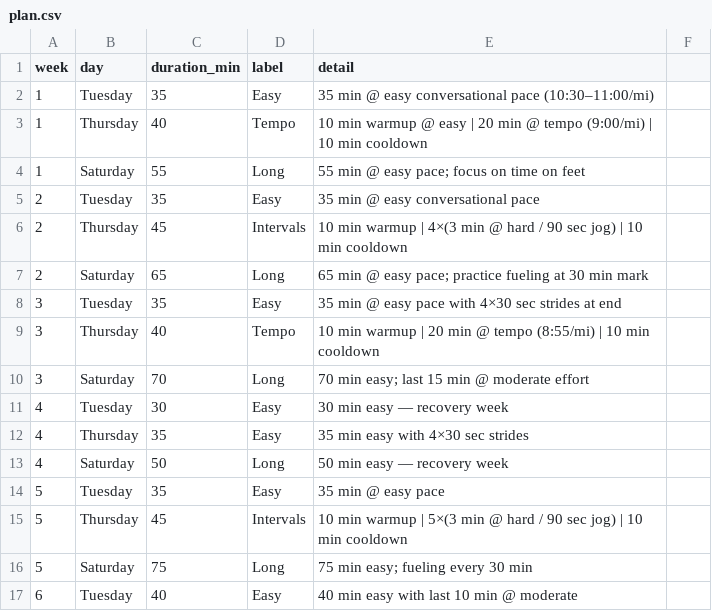
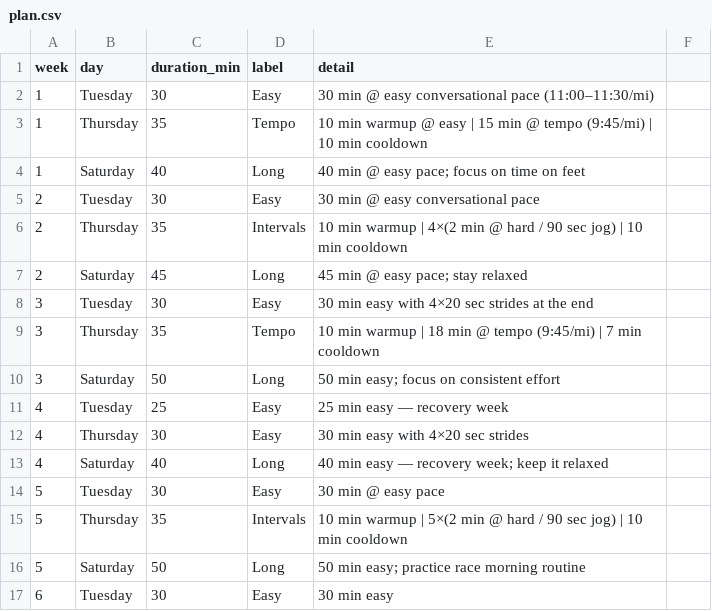
Before and after one commit to williamsca/running-kaitlyn, a CSV file: data/plan.csv, drawn as a sheet; only a part is shown; the diff covers the shown part only.

Commit message:
Rebuild plan for Women's Four Miler and rename /plan skill
- Rewrite data/plan.csv for a 4-mile race at 11:00/mi goal pace:
  long runs capped at 55 min, tempo paces adjusted to 9:30–9:45/mi,
  race row corrected to Women's Four Miler on Sept 5
- Update data/config.yaml with correct race name, date, location, and goal pace
- Regenerate docs/index.html via build.py
- Remove unused ChatGPT image assets
- Rename .claude/commands/plan.md → training-plan.md to avoid
  conflict with built-in /plan (plan mode)

```diff
--- a/data/plan.csv
+++ b/data/plan.csv
@@ -1,17 +1,17 @@
 week,day,duration_min,label,detail
-1,Tuesday,35,Easy,35 min @ easy conversational pace (10:30–11:00/mi)
-1,Thursday,40,Tempo,10 min warmup @ easy | 20 min @ tempo (9:00/mi) | 10 min cooldown
-1,Saturday,55,Long,55 min @ easy pace; focus on time on feet
-2,Tuesday,35,Easy,35 min @ easy conversational pace
-2,Thursday,45,Intervals,10 min warmup | 4×(3 min @ hard / 90 sec jog) | 10 min cooldown
-2,Saturday,65,Long,65 min @ easy pace; practice fueling at 30 min mark
-3,Tuesday,35,Easy,35 min @ easy pace with 4×30 sec strides at end
-3,Thursday,40,Tempo,10 min warmup | 20 min @ tempo (8:55/mi) | 10 min cooldown
-3,Saturday,70,Long,70 min easy; last 15 min @ moderate effort
-4,Tuesday,30,Easy,30 min easy — recovery week
-4,Thursday,35,Easy,35 min easy with 4×30 sec strides
-4,Saturday,50,Long,50 min easy — recovery week
-5,Tuesday,35,Easy,35 min @ easy pace
-5,Thursday,45,Intervals,10 min warmup | 5×(3 min @ hard / 90 sec jog) | 10 min cooldown
-5,Saturday,75,Long,75 min easy; fueling every 30 min
-6,Tuesday,40,Easy,40 min easy with last 10 min @ moderate
+1,Tuesday,30,Easy,30 min @ easy conversational pace (11:00–11:30/mi)
+1,Thursday,35,Tempo,10 min warmup @ easy | 15 min @ tempo (9:45/mi) | 10 min cooldown
+1,Saturday,40,Long,40 min @ easy pace; focus on time on feet
+2,Tuesday,30,Easy,30 min @ easy conversational pace
+2,Thursday,35,Intervals,10 min warmup | 4×(2 min @ hard / 90 sec jog) | 10 min cooldown
+2,Saturday,45,Long,45 min @ easy pace; stay relaxed
+3,Tuesday,30,Easy,30 min easy with 4×20 sec strides at the end
+3,Thursday,35,Tempo,10 min warmup | 18 min @ tempo (9:45/mi) | 7 min cooldown
+3,Saturday,50,Long,50 min easy; focus on consistent effort
+4,Tuesday,25,Easy,25 min easy — recovery week
+4,Thursday,30,Easy,30 min easy with 4×20 sec strides
+4,Saturday,40,Long,40 min easy — recovery week; keep it relaxed
+5,Tuesday,30,Easy,30 min @ easy pace
+5,Thursday,35,Intervals,10 min warmup | 5×(2 min @ hard / 90 sec jog) | 10 min cooldown
+5,Saturday,50,Long,50 min easy; practice race morning routine
+6,Tuesday,30,Easy,30 min easy
```
Also changed, not shown: 1 added row and 22 edited cells elsewhere in this file, 9 other files.
